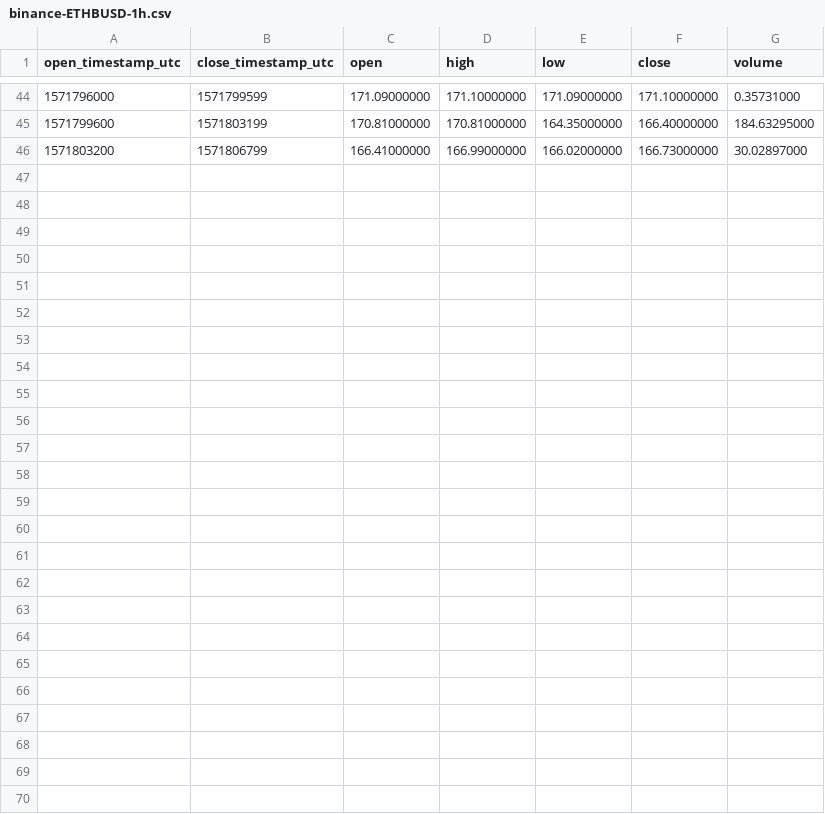
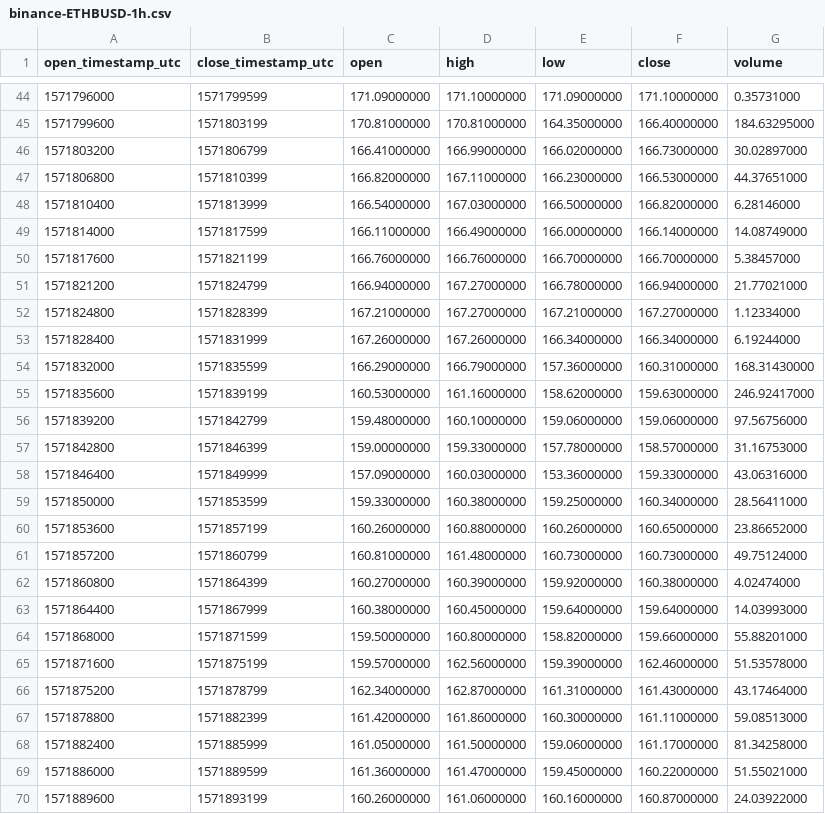
Before and after one commit to cryptobigbro/binance-ETHBUSD, a CSV file: binance-ETHBUSD-1h.csv, drawn as a sheet; only a part is shown, gaps mark what is left out.

Commit message:
Update OHLCV data.

```diff
--- a/binance-ETHBUSD-1h.csv
+++ b/binance-ETHBUSD-1h.csv
@@ -46 +46,25 @@ open_timestamp_utc,close_timestamp_utc,open,high,low,close,volume
 1571803200,1571806799,166.41000000,166.99000000,166.02000000,166.73000000,30.02897000
+1571806800,1571810399,166.82000000,167.11000000,166.23000000,166.53000000,44.37651000
+1571810400,1571813999,166.54000000,167.03000000,166.50000000,166.82000000,6.28146000
+1571814000,1571817599,166.11000000,166.49000000,166.00000000,166.14000000,14.08749000
+1571817600,1571821199,166.76000000,166.76000000,166.70000000,166.70000000,5.38457000
+1571821200,1571824799,166.94000000,167.27000000,166.78000000,166.94000000,21.77021000
+1571824800,1571828399,167.21000000,167.27000000,167.21000000,167.27000000,1.12334000
+1571828400,1571831999,167.26000000,167.26000000,166.34000000,166.34000000,6.19244000
+1571832000,1571835599,166.29000000,166.79000000,157.36000000,160.31000000,168.31430000
+1571835600,1571839199,160.53000000,161.16000000,158.62000000,159.63000000,246.92417000
+1571839200,1571842799,159.48000000,160.10000000,159.06000000,159.06000000,97.56756000
+1571842800,1571846399,159.00000000,159.33000000,157.78000000,158.57000000,31.16753000
+1571846400,1571849999,157.09000000,160.03000000,153.36000000,159.33000000,43.06316000
+1571850000,1571853599,159.33000000,160.38000000,159.25000000,160.34000000,28.56411000
+1571853600,1571857199,160.26000000,160.88000000,160.26000000,160.65000000,23.86652000
+1571857200,1571860799,160.81000000,161.48000000,160.73000000,160.73000000,49.75124000
+1571860800,1571864399,160.27000000,160.39000000,159.92000000,160.38000000,4.02474000
+1571864400,1571867999,160.38000000,160.45000000,159.64000000,159.64000000,14.03993000
+1571868000,1571871599,159.50000000,160.80000000,158.82000000,159.66000000,55.88201000
+1571871600,1571875199,159.57000000,162.56000000,159.39000000,162.46000000,51.53578000
+1571875200,1571878799,162.34000000,162.87000000,161.31000000,161.43000000,43.17464000
+1571878800,1571882399,161.42000000,161.86000000,160.30000000,161.11000000,59.08513000
+1571882400,1571885999,161.05000000,161.50000000,159.06000000,161.17000000,81.34258000
+1571886000,1571889599,161.36000000,161.47000000,159.45000000,160.22000000,51.55021000
+1571889600,1571893199,160.26000000,161.06000000,160.16000000,160.87000000,24.03922000
```
Also changed, not shown: binance-ETHBUSD-1d.csv, 2 other files.
